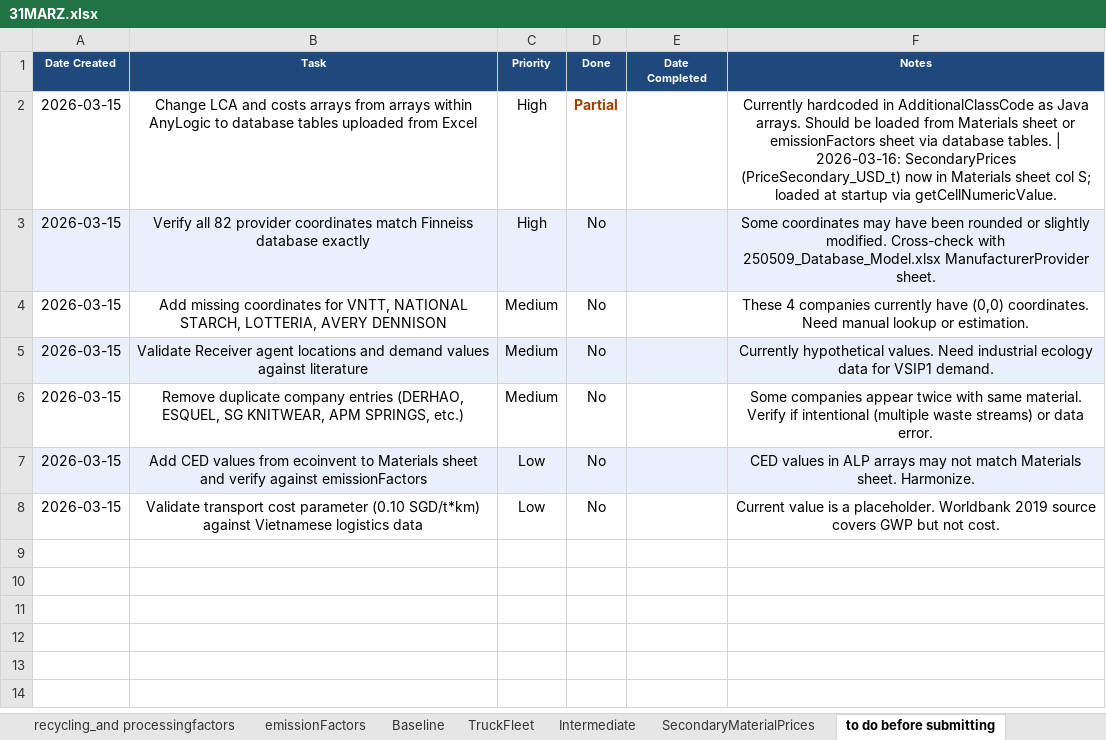
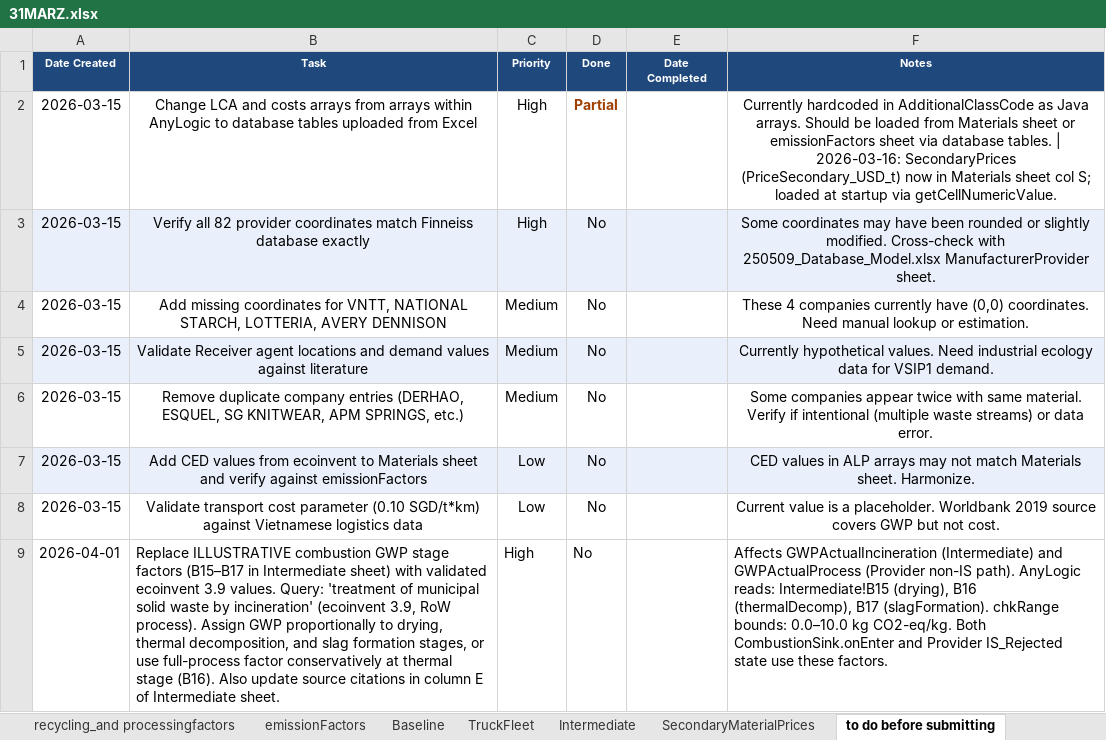
Before and after one commit to caterinapuccio/MAanylogic, an Excel workbook: 31MARZ.xlsx, sheet to do before submitting, drawn as a sheet; values as stored, in another font and other column widths than the file's, no borders; the diff names each change by its address in the sheet, - before the commit and + after, or states it on an @@ line.

```diff
--- a/31MARZ.xlsx (sheet to do before submitting)
+++ b/31MARZ.xlsx (sheet to do before submitting)
+row 9: 2026-04-01 | Replace ILLUSTRATIVE combustion GWP stage factors (B15–B17 in Intermediate sheet) with validated ecoinvent 3.9 values. Query: 'treatment of municipal solid waste by incineration' (ecoinvent 3.9, RoW process). Assign GWP proportionally to drying, thermal decomposition, and slag formation stages, or use full-process factor conservatively at thermal stage (B16). Also update source citations in column E of Intermediate sheet. | High | No |  | Affects GWPActualIncineration (Intermediate) and GWPActualProcess (Provider non-IS path). AnyLogic reads: Intermediate!B15 (drying), B16 (thermalDecomp), B17 (slagFormation). chkRange bounds: 0.0–10.0 kg CO2-eq/kg. Both CombustionSink.onEnter and Provider IS_Rejected state use these factors.
```
Also changed, not shown: sheet Intermediate.
